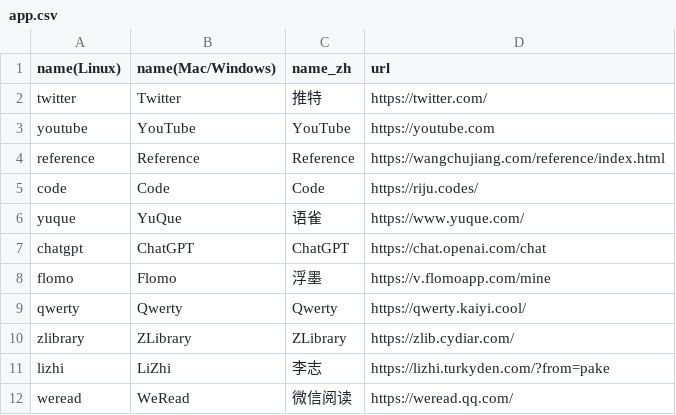
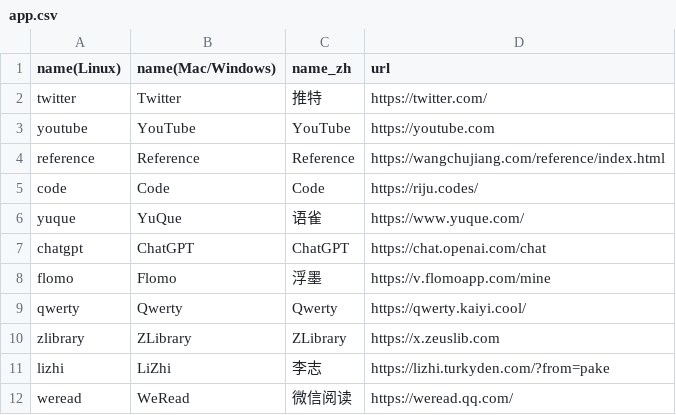
Before and after one commit to Oyase-shinobi/Pake, a CSV file: app.csv, drawn as a sheet.

```diff
--- a/app.csv
+++ b/app.csv
@@ -9,3 +9,3 @@ flomo,Flomo,浮墨,https://v.flomoapp.com/mine
 qwerty,Qwerty,Qwerty,https://qwerty.kaiyi.cool/
-zlibrary,ZLibrary,ZLibrary,https://zlib.cydiar.com/
+zlibrary,ZLibrary,ZLibrary,https://x.zeuslib.com
 lizhi,LiZhi,李志,https://lizhi.turkyden.com/?from=pake
```
Also changed, not shown: 2 other files.
